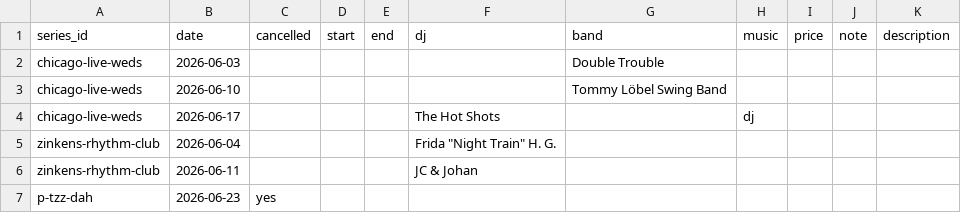
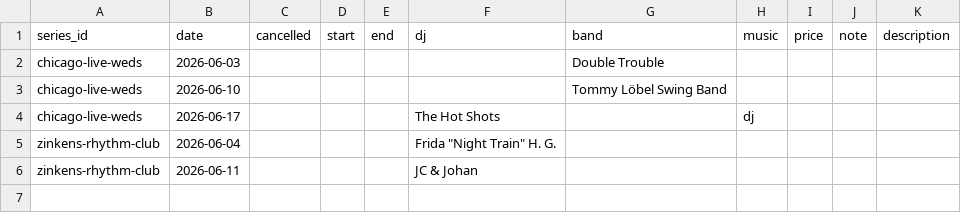
Before and after one commit to ranveeraggarwal/swsthlm, a CSV file: data/exceptions.csv, drawn as a sheet.

```diff
--- a/data/exceptions.csv
+++ b/data/exceptions.csv
@@ -6,2 +6 @@ zinkens-rhythm-club,2026-06-04,,,,"Frida ""Night Train"" H. G.",,,,,
 zinkens-rhythm-club,2026-06-11,,,,JC & Johan,,,,,
-p-tzz-dah,2026-06-23,yes,,,,,,,,
```
